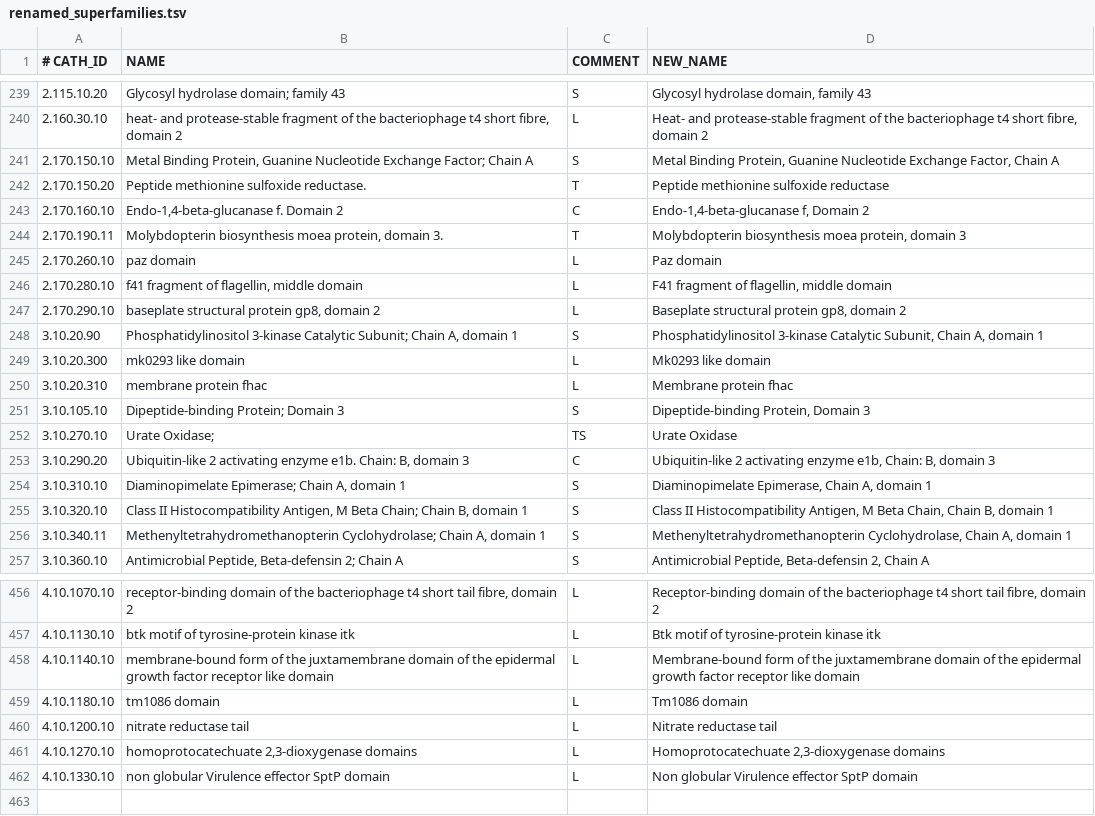
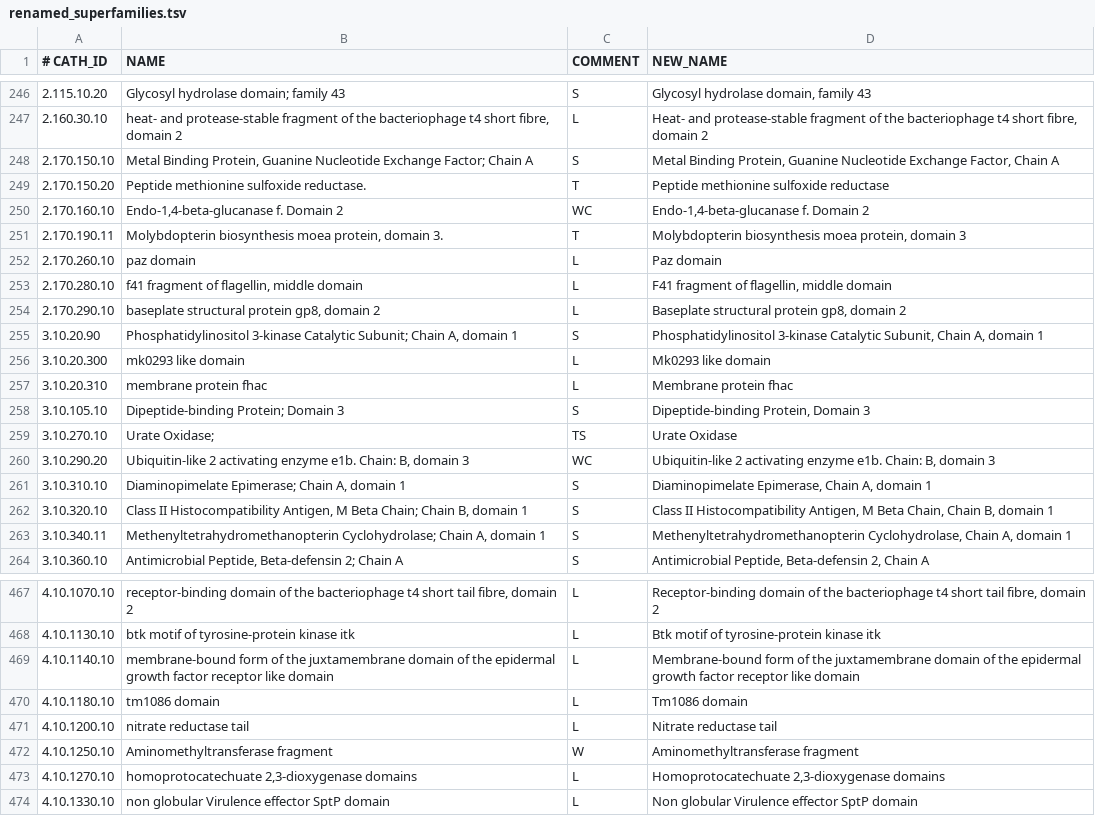
Before and after one commit to CATH-summer-2018/SFAM-renaming, a TSV file: results/renamed_superfamilies.tsv, drawn as a sheet; only a part is shown, gaps mark what is left out; the diff covers the shown part only.

```diff
--- a/results/renamed_superfamilies.tsv
+++ b/results/renamed_superfamilies.tsv
@@ -242,3 +249,3 @@
 2.170.150.20	Peptide methionine sulfoxide reductase.	T	Peptide methionine sulfoxide reductase
-2.170.160.10	Endo-1,4-beta-glucanase f.  Domain 2	C	Endo-1,4-beta-glucanase f,  Domain 2
+2.170.160.10	Endo-1,4-beta-glucanase f.  Domain 2	WC	Endo-1,4-beta-glucanase f. Domain 2
 2.170.190.11	Molybdopterin biosynthesis moea protein, domain 3.	T	Molybdopterin biosynthesis moea protein, domain 3
@@ -252,3 +259,3 @@
 3.10.270.10	Urate Oxidase;	TS	Urate Oxidase
-3.10.290.20	Ubiquitin-like 2 activating enzyme e1b. Chain:  B, domain 3	C	Ubiquitin-like 2 activating enzyme e1b, Chain:  B, domain 3
+3.10.290.20	Ubiquitin-like 2 activating enzyme e1b. Chain:  B, domain 3	WC	Ubiquitin-like 2 activating enzyme e1b. Chain: B, domain 3
 3.10.310.10	Diaminopimelate Epimerase; Chain A, domain 1	S	Diaminopimelate Epimerase, Chain A, domain 1
@@ -460,2 +471,3 @@
 4.10.1200.10	nitrate reductase tail	L	Nitrate reductase tail
+4.10.1250.10	Aminomethyltransferase  fragment	W	Aminomethyltransferase fragment
 4.10.1270.10	homoprotocatechuate 2,3-dioxygenase domains	L	Homoprotocatechuate 2,3-dioxygenase domains
```
Also changed, not shown: 11 added rows and 4 edited cells elsewhere in this file, 5 other files.
